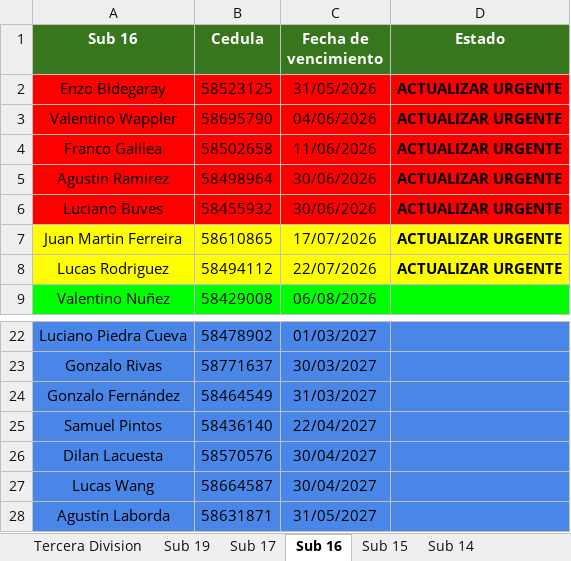
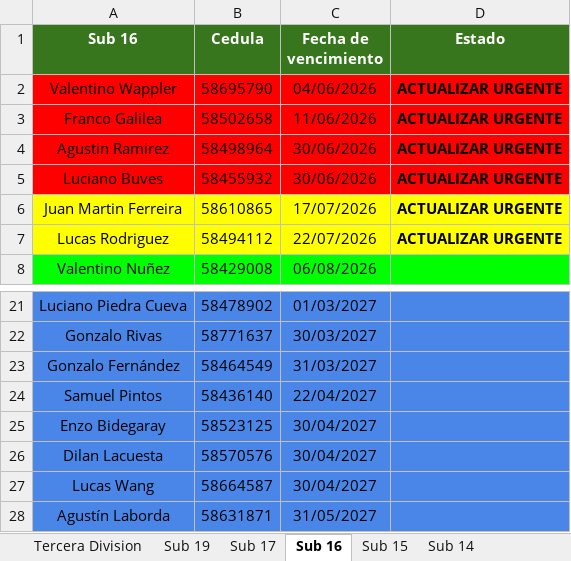
Before and after one commit to racingvideo/control-fichas, an Excel workbook: public/jugadores.xlsx, sheet Sub 16, drawn as a sheet; only a part is shown, gaps mark what is left out; values as stored, in another font and other column widths than the file's, no borders; removed rows and columns are numbered as before the commit, all else as after; the diff names each change by its address in the sheet, - before the commit and + after, or states it on an @@ line.

Commit message:
renovado bidegaray

```diff
--- a/public/jugadores.xlsx (sheet Sub 16)
+++ b/public/jugadores.xlsx (sheet Sub 16)
-row 2: Enzo Bidegaray | 58523125 | 31/05/2026 | ACTUALIZAR URGENTE
+row 25: Enzo Bidegaray | 58523125 | 30/04/2027
```
